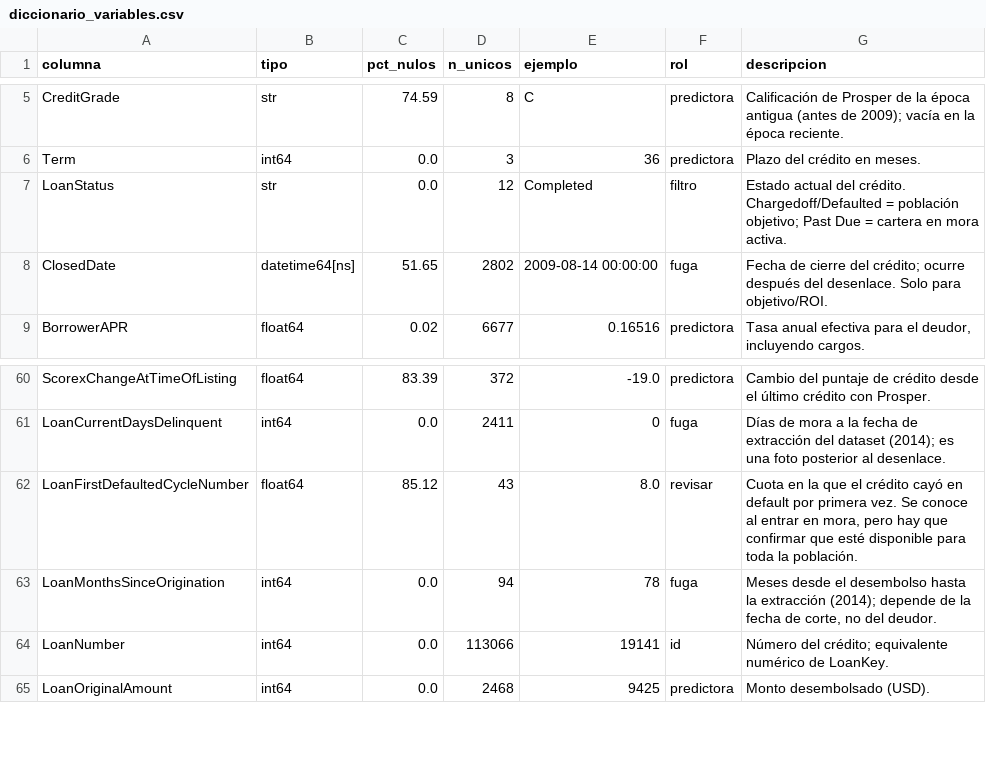
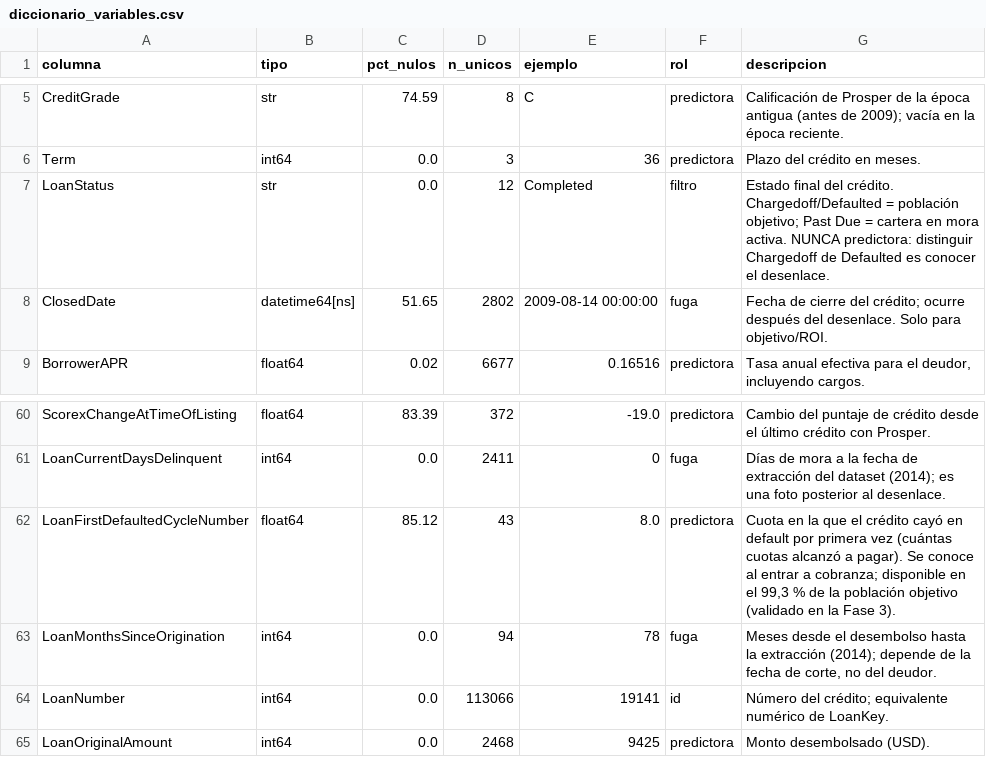
Before and after one commit to jonathanrpo17-creator/cobranza-ml, a CSV file: docs/diccionario_variables.csv, drawn as a sheet; only a part is shown, gaps mark what is left out.

```diff
--- a/docs/diccionario_variables.csv
+++ b/docs/diccionario_variables.csv
@@ -6,3 +6,3 @@ CreditGrade,str,74.59,8,C,predictora,Calificación de Prosper de la época antig
 Term,int64,0.0,3,36,predictora,Plazo del crédito en meses.
-LoanStatus,str,0.0,12,Completed,filtro,Estado actual del crédito. Chargedoff/Defaulted = población objetivo; Past Due = cartera en mora activa.
+LoanStatus,str,0.0,12,Completed,filtro,Estado final del crédito. Chargedoff/Defaulted = población objetivo; Past Due = cartera en mora activa. NUNCA predictora: distinguir Chargedoff de Defaulted es conocer el desenlace.
 ClosedDate,datetime64[ns],51.65,2802,2009-08-14 00:00:00,fuga,Fecha de cierre del crédito; ocurre después del desenlace. Solo para objetivo/ROI.
@@ -61,3 +61,3 @@ ScorexChangeAtTimeOfListing,float64,83.39,372,-19.0,predictora,Cambio del puntaj
 LoanCurrentDaysDelinquent,int64,0.0,2411,0,fuga,Días de mora a la fecha de extracción del dataset (2014); es una foto posterior al desenlace.
-LoanFirstDefaultedCycleNumber,float64,85.12,43,8.0,revisar,"Cuota en la que el crédito cayó en default por primera vez. Se conoce al entrar en mora, pero hay que confirmar que esté disponible para toda la población."
+LoanFirstDefaultedCycleNumber,float64,85.12,43,8.0,predictora,"Cuota en la que el crédito cayó en default por primera vez (cuántas cuotas alcanzó a pagar). Se conoce al entrar a cobranza; disponible en el 99,3 % de la población objetivo (validado en la Fase 3)."
 LoanMonthsSinceOrigination,int64,0.0,94,78,fuga,"Meses desde el desembolso hasta la extracción (2014); depende de la fecha de corte, no del deudor."
```
Also changed, not shown: 19 other files.
